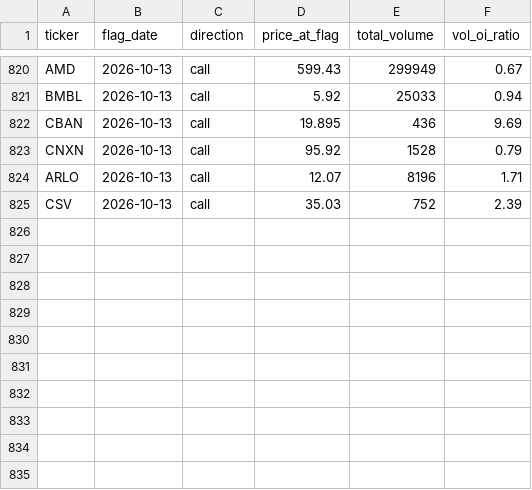
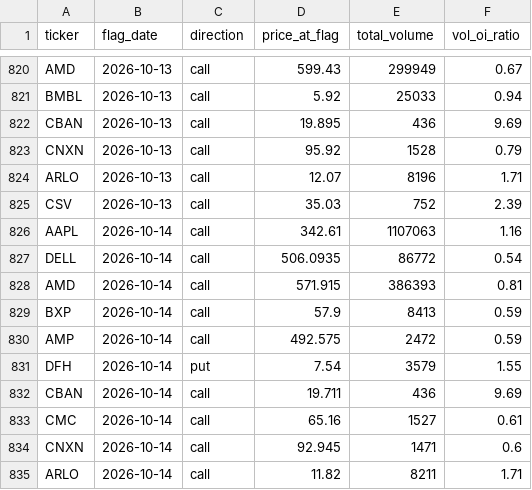
Before and after one commit to jarkjung-cmd/options-scanner, a CSV file: scanner/flags_log.csv, drawn as a sheet; only a part is shown, gaps mark what is left out; the diff names each change by its address in the sheet, - before the commit and + after, or states it on an @@ line.

```diff
--- a/scanner/flags_log.csv
+++ b/scanner/flags_log.csv
+row 826: AAPL | 2026-10-14 | call | 342.61 | 1107063 | 1.16
+row 827: DELL | 2026-10-14 | call | 506.0935 | 86772 | 0.54
+row 828: AMD | 2026-10-14 | call | 571.915 | 386393 | 0.81
+row 829: BXP | 2026-10-14 | call | 57.9 | 8413 | 0.59
+row 830: AMP | 2026-10-14 | call | 492.575 | 2472 | 0.59
+row 831: DFH | 2026-10-14 | put | 7.54 | 3579 | 1.55
+row 832: CBAN | 2026-10-14 | call | 19.711 | 436 | 9.69
+row 833: CMC | 2026-10-14 | call | 65.16 | 1527 | 0.61
+row 834: CNXN | 2026-10-14 | call | 92.945 | 1471 | 0.6
+row 835: ARLO | 2026-10-14 | call | 11.82 | 8211 | 1.71
```
Also changed, not shown: scanner/unusual_options_today.csv, 2 other files.
